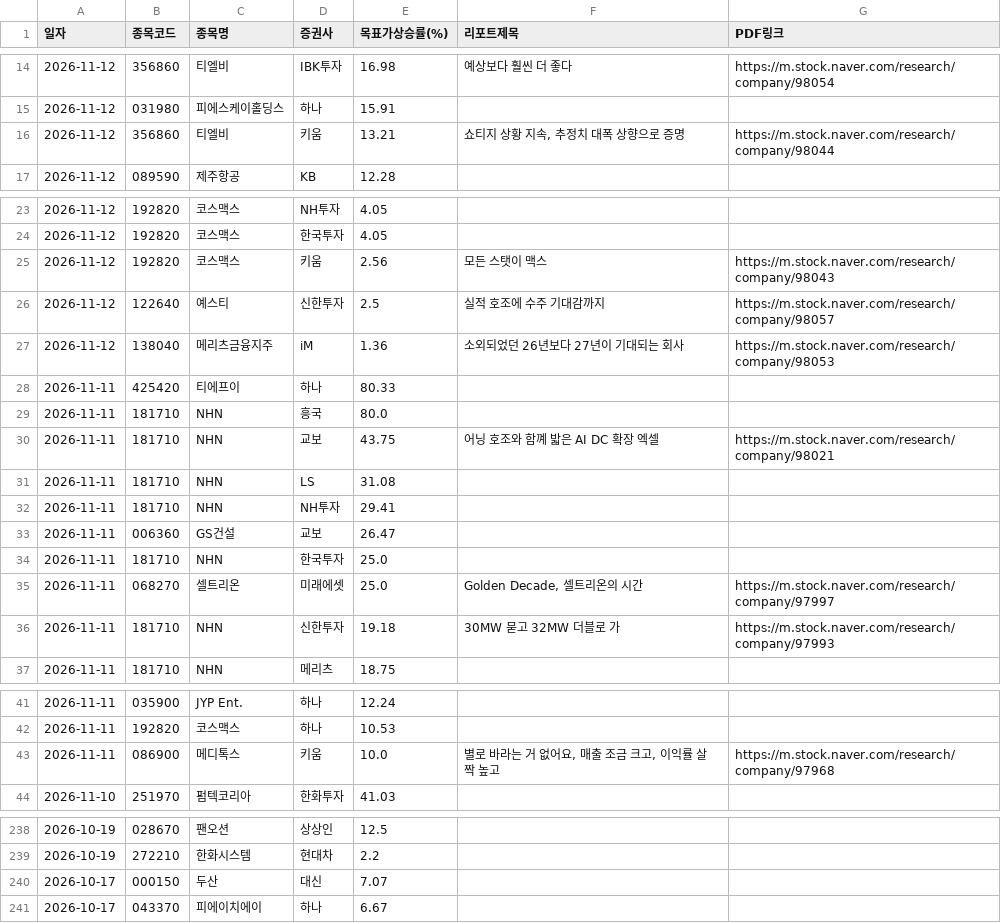
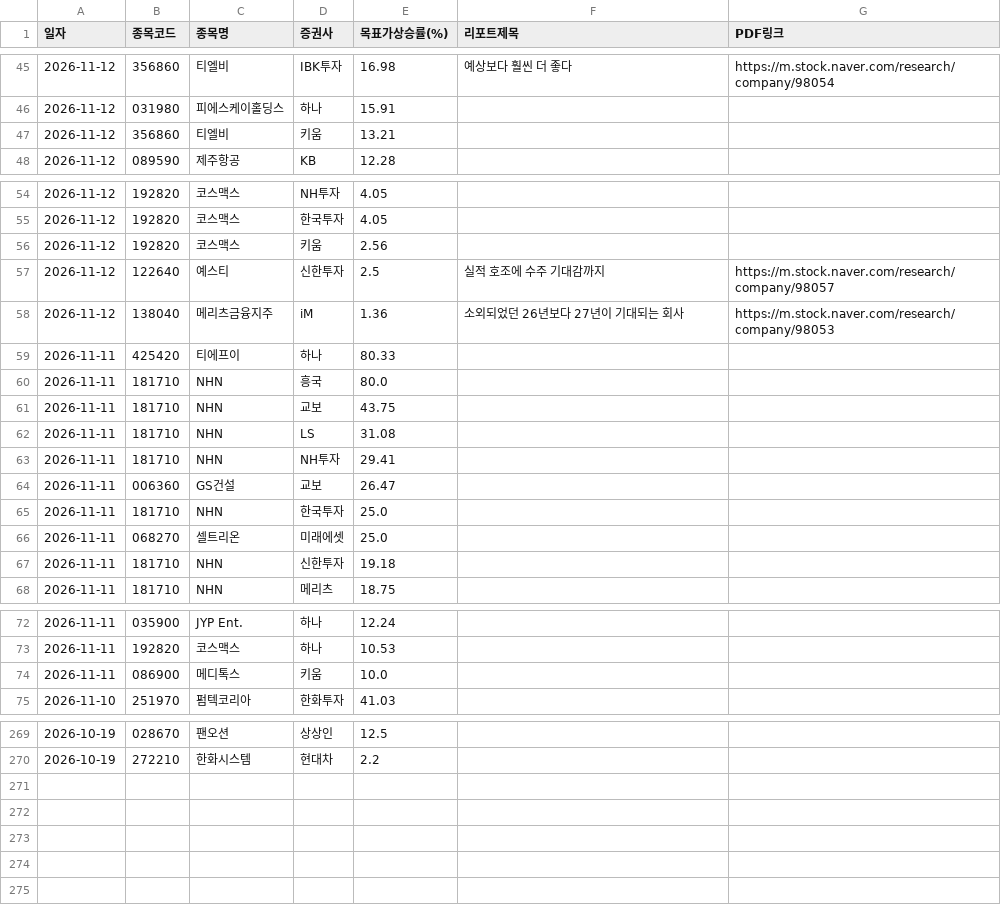
Before and after one commit to adkan8927-a11y/adkanbot, a CSV file: reports/broker_upgrades.csv, drawn as a sheet; only a part is shown, gaps mark what is left out; the diff covers the shown part only.

```diff
--- a/reports/broker_upgrades.csv
+++ b/reports/broker_upgrades.csv
@@ -15,3 +46,3 @@
 2026-11-12,031980,피에스케이홀딩스,하나,15.91,,
-2026-11-12,356860,티엘비,키움,13.21,"쇼티지 상황 지속, 추정치 대폭 상향으로 증명",https://m.stock.naver.com/research/company/98044
+2026-11-12,356860,티엘비,키움,13.21,,
 2026-11-12,089590,제주항공,KB,12.28,,
@@ -24,3 +55,3 @@
 2026-11-12,192820,코스맥스,한국투자,4.05,,
-2026-11-12,192820,코스맥스,키움,2.56,모든 스탯이 맥스 ,https://m.stock.naver.com/research/company/98043
+2026-11-12,192820,코스맥스,키움,2.56,,
 2026-11-12,122640,예스티,신한투자,2.5,실적 호조에 수주 기대감까지,https://m.stock.naver.com/research/company/98057
@@ -29,3 +60,3 @@
 2026-11-11,181710,NHN,흥국,80.0,,
-2026-11-11,181710,NHN,교보,43.75,어닝 호조와 함꼐 밟은 AI DC 확장 엑셀,https://m.stock.naver.com/research/company/98021
+2026-11-11,181710,NHN,교보,43.75,,
 2026-11-11,181710,NHN,LS,31.08,,
@@ -34,4 +65,4 @@
 2026-11-11,181710,NHN,한국투자,25.0,,
-2026-11-11,068270,셀트리온,미래에셋,25.0,"Golden Decade, 셀트리온의 시간",https://m.stock.naver.com/research/company/97997
-2026-11-11,181710,NHN,신한투자,19.18,30MW 묻고 32MW 더블로 가,https://m.stock.naver.com/research/company/97993
+2026-11-11,068270,셀트리온,미래에셋,25.0,,
+2026-11-11,181710,NHN,신한투자,19.18,,
 2026-11-11,181710,NHN,메리츠,18.75,,
@@ -42,3 +73,3 @@
 2026-11-11,192820,코스맥스,하나,10.53,,
-2026-11-11,086900,메디톡스,키움,10.0,"별로 바라는 거 없어요, 매출 조금 크고, 이익률 살짝 높고",https://m.stock.naver.com/research/company/97968
+2026-11-11,086900,메디톡스,키움,10.0,,
 2026-11-10,251970,펌텍코리아,한화투자,41.03,,
@@ -239,3 +270 @@
 2026-10-19,272210,한화시스템,현대차,2.2,,
-2026-10-17,000150,두산,대신,7.07,,
-2026-10-17,043370,피에이치에이,하나,6.67,,
```
Also changed, not shown: 31 added rows and 1 edited cell elsewhere in this file, schedule check/master_schedule_db.csv, schedule check/vip_momentum_alerts.csv, 4 other files.
